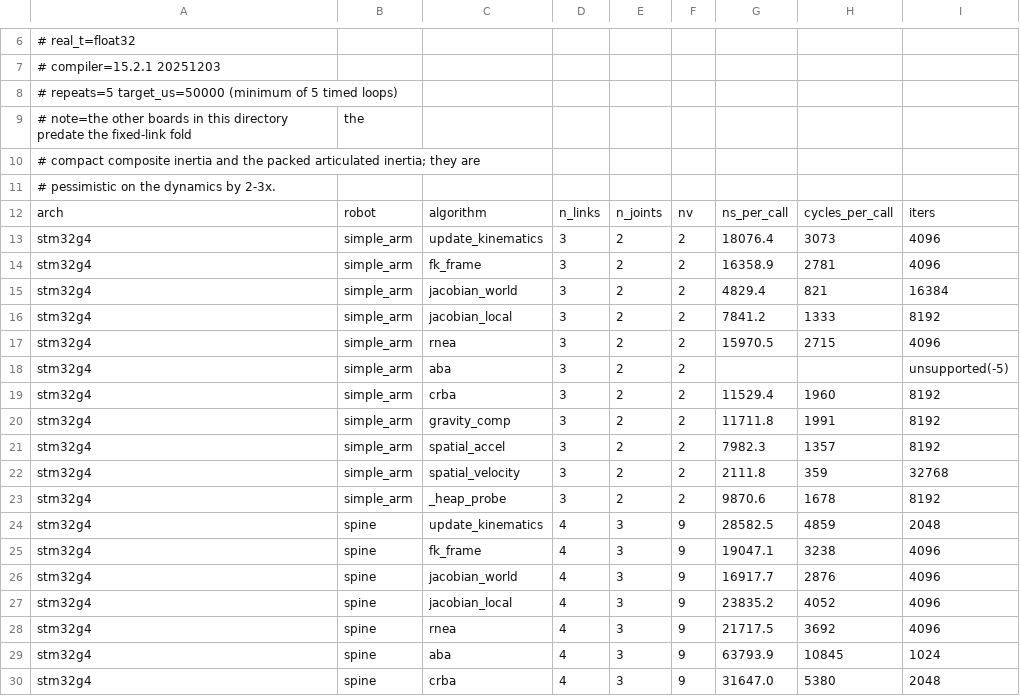
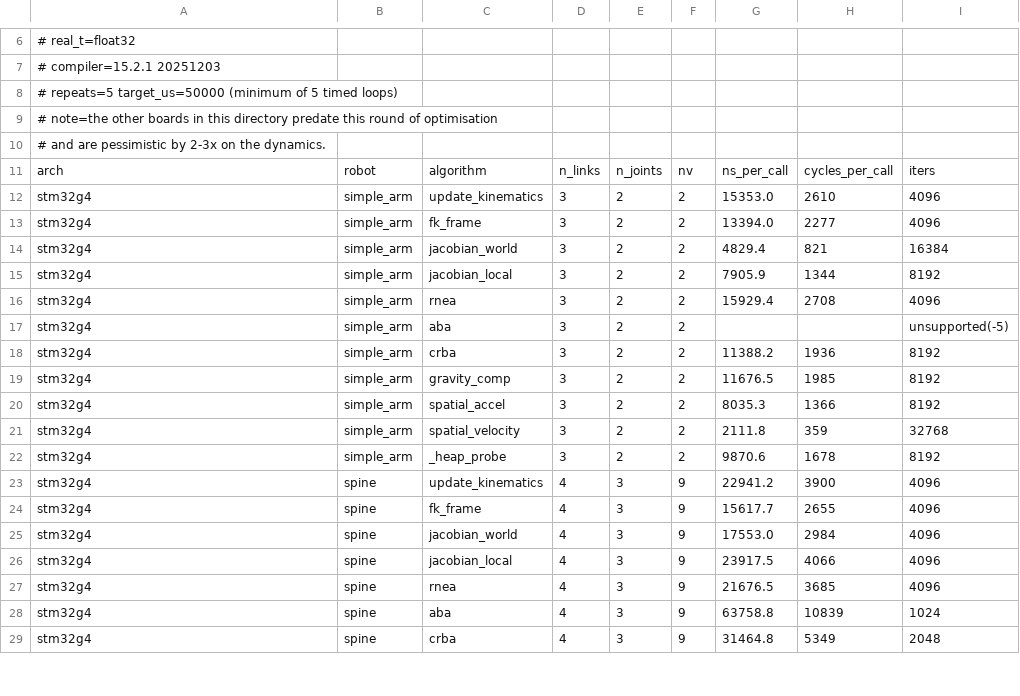
Before and after one commit to YueWang996/robot-dynamics-c, a CSV file: benchmark/results/stm32g474.csv, drawn as a sheet; only a part is shown, gaps mark what is left out; the diff covers the shown part only.

```diff
--- a/benchmark/results/stm32g474.csv
+++ b/benchmark/results/stm32g474.csv
@@ -8,23 +8,22 @@
 # repeats=5 target_us=50000 (minimum of 5 timed loops)
-# note=the other boards in this directory predate the fixed-link fold, the
-#   compact composite inertia and the packed articulated inertia; they are
-#   pessimistic on the dynamics by 2-3x.
+# note=the other boards in this directory predate this round of optimisation
+#   and are pessimistic by 2-3x on the dynamics.
 arch,robot,algorithm,n_links,n_joints,nv,ns_per_call,cycles_per_call,iters
-stm32g4,simple_arm,update_kinematics,3,2,2,18076.4,3073,4096
-stm32g4,simple_arm,fk_frame,3,2,2,16358.9,2781,4096
+stm32g4,simple_arm,update_kinematics,3,2,2,15353.0,2610,4096
+stm32g4,simple_arm,fk_frame,3,2,2,13394.0,2277,4096
 stm32g4,simple_arm,jacobian_world,3,2,2,4829.4,821,16384
-stm32g4,simple_arm,jacobian_local,3,2,2,7841.2,1333,8192
-stm32g4,simple_arm,rnea,3,2,2,15970.5,2715,4096
+stm32g4,simple_arm,jacobian_local,3,2,2,7905.9,1344,8192
+stm32g4,simple_arm,rnea,3,2,2,15929.4,2708,4096
 stm32g4,simple_arm,aba,3,2,2,,,unsupported(-5)
-stm32g4,simple_arm,crba,3,2,2,11529.4,1960,8192
-stm32g4,simple_arm,gravity_comp,3,2,2,11711.8,1991,8192
-stm32g4,simple_arm,spatial_accel,3,2,2,7982.3,1357,8192
+stm32g4,simple_arm,crba,3,2,2,11388.2,1936,8192
+stm32g4,simple_arm,gravity_comp,3,2,2,11676.5,1985,8192
+stm32g4,simple_arm,spatial_accel,3,2,2,8035.3,1366,8192
 stm32g4,simple_arm,spatial_velocity,3,2,2,2111.8,359,32768
 stm32g4,simple_arm,_heap_probe,3,2,2,9870.6,1678,8192
-stm32g4,spine,update_kinematics,4,3,9,28582.5,4859,2048
-stm32g4,spine,fk_frame,4,3,9,19047.1,3238,4096
-stm32g4,spine,jacobian_world,4,3,9,16917.7,2876,4096
-stm32g4,spine,jacobian_local,4,3,9,23835.2,4052,4096
-stm32g4,spine,rnea,4,3,9,21717.5,3692,4096
-stm32g4,spine,aba,4,3,9,63793.9,10845,1024
-stm32g4,spine,crba,4,3,9,31647.0,5380,2048
+stm32g4,spine,update_kinematics,4,3,9,22941.2,3900,4096
+stm32g4,spine,fk_frame,4,3,9,15617.7,2655,4096
+stm32g4,spine,jacobian_world,4,3,9,17553.0,2984,4096
+stm32g4,spine,jacobian_local,4,3,9,23917.5,4066,4096
+stm32g4,spine,rnea,4,3,9,21676.5,3685,4096
+stm32g4,spine,aba,4,3,9,63758.8,10839,1024
+stm32g4,spine,crba,4,3,9,31464.8,5349,2048
```
Also changed, not shown: 51 edited cells elsewhere in this file, 7 other files.
